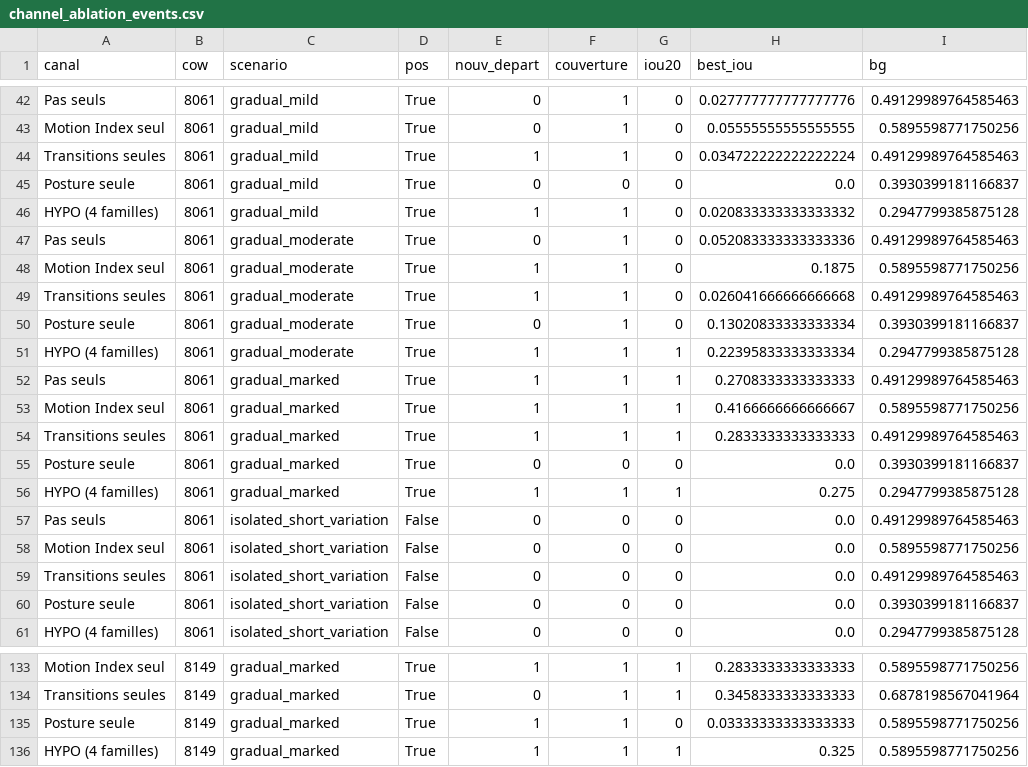
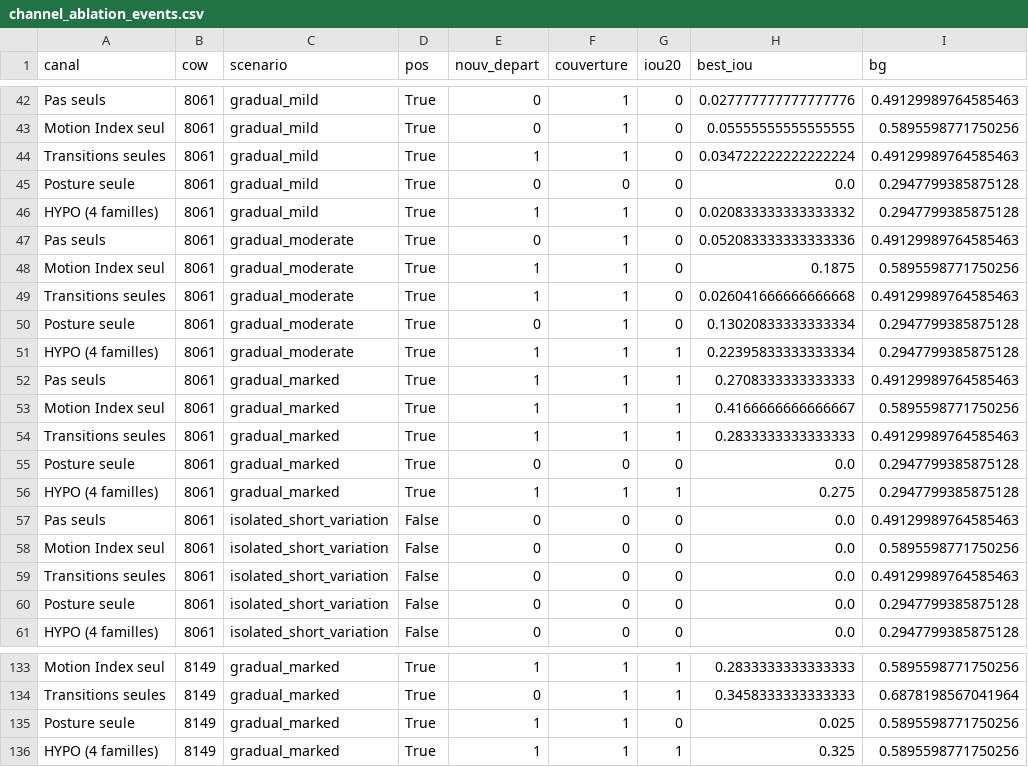
Before and after one commit to Barryguinea/memoirev3, a CSV file: data/validation/derived_metrics/channel_ablation_events.csv, drawn as a sheet; only a part is shown, gaps mark what is left out.

```diff
--- a/data/validation/derived_metrics/channel_ablation_events.csv
+++ b/data/validation/derived_metrics/channel_ablation_events.csv
@@ -44,3 +44,3 @@ Motion Index seul,8061,gradual_mild,True,0,1,0,0.05555555555555555,0.58955987717
 Transitions seules,8061,gradual_mild,True,1,1,0,0.034722222222222224,0.49129989764585463
-Posture seule,8061,gradual_mild,True,0,0,0,0.0,0.3930399181166837
+Posture seule,8061,gradual_mild,True,0,0,0,0.0,0.2947799385875128
 HYPO (4 familles),8061,gradual_mild,True,1,1,0,0.020833333333333332,0.2947799385875128
@@ -49,3 +49,3 @@ Motion Index seul,8061,gradual_moderate,True,1,1,0,0.1875,0.5895598771750256
 Transitions seules,8061,gradual_moderate,True,1,1,0,0.026041666666666668,0.49129989764585463
-Posture seule,8061,gradual_moderate,True,0,1,0,0.13020833333333334,0.3930399181166837
+Posture seule,8061,gradual_moderate,True,0,1,0,0.13020833333333334,0.2947799385875128
 HYPO (4 familles),8061,gradual_moderate,True,1,1,1,0.22395833333333334,0.2947799385875128
@@ -54,3 +54,3 @@ Motion Index seul,8061,gradual_marked,True,1,1,1,0.4166666666666667,0.5895598771
 Transitions seules,8061,gradual_marked,True,1,1,1,0.2833333333333333,0.49129989764585463
-Posture seule,8061,gradual_marked,True,0,0,0,0.0,0.3930399181166837
+Posture seule,8061,gradual_marked,True,0,0,0,0.0,0.2947799385875128
 HYPO (4 familles),8061,gradual_marked,True,1,1,1,0.275,0.2947799385875128
@@ -59,3 +59,3 @@ Motion Index seul,8061,isolated_short_variation,False,0,0,0,0.0,0.58955987717502
 Transitions seules,8061,isolated_short_variation,False,0,0,0,0.0,0.49129989764585463
-Posture seule,8061,isolated_short_variation,False,0,0,0,0.0,0.3930399181166837
+Posture seule,8061,isolated_short_variation,False,0,0,0,0.0,0.2947799385875128
 HYPO (4 familles),8061,isolated_short_variation,False,0,0,0,0.0,0.2947799385875128
@@ -134,3 +134,3 @@ Motion Index seul,8149,gradual_marked,True,1,1,1,0.2833333333333333,0.5895598771
 Transitions seules,8149,gradual_marked,True,0,1,1,0.3458333333333333,0.6878198567041964
-Posture seule,8149,gradual_marked,True,1,1,0,0.03333333333333333,0.5895598771750256
+Posture seule,8149,gradual_marked,True,1,1,0,0.025,0.5895598771750256
 HYPO (4 familles),8149,gradual_marked,True,1,1,1,0.325,0.5895598771750256
```
Also changed, not shown: data/validation/derived_metrics/channel_ablation_summary.csv, data/validation/manuscript_number_audit.csv, 22 other files.
